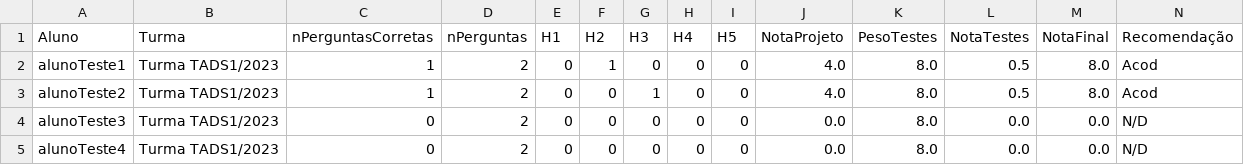
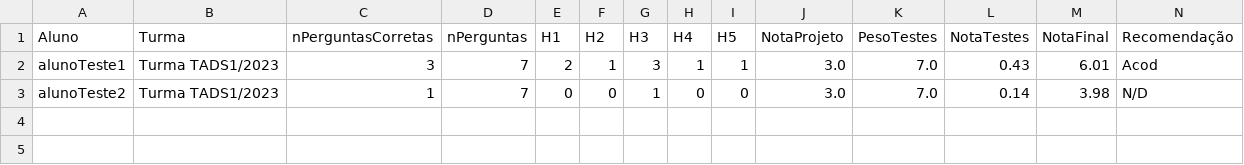
Before and after one commit to carlossevero01/savapc, a CSV file: sistematcc/Reviews-export.csv, drawn as a sheet.

```diff
--- a/sistematcc/Reviews-export.csv
+++ b/sistematcc/Reviews-export.csv
@@ -1,5 +1,3 @@
 Aluno,Turma,nPerguntasCorretas,nPerguntas,H1,H2,H3,H4,H5,NotaProjeto,PesoTestes,NotaTestes,NotaFinal,Recomendação
-"alunoTeste1",Turma TADS1/2023,1,2,0,1,0,0,0,4.0,8.0,0.5,8.0,Acod
-"alunoTeste2",Turma TADS1/2023,1,2,0,0,1,0,0,4.0,8.0,0.5,8.0,Acod
-"alunoTeste3",Turma TADS1/2023,0,2,0,0,0,0,0,0.0,8.0,0.0,0.0,N/D
-"alunoTeste4",Turma TADS1/2023,0,2,0,0,0,0,0,0.0,8.0,0.0,0.0,N/D
+"alunoTeste1",Turma TADS1/2023,3,7,2,1,3,1,1,3.0,7.0,0.43,6.01,Acod
+"alunoTeste2",Turma TADS1/2023,1,7,0,0,1,0,0,3.0,7.0,0.14,3.98,N/D
```
Also changed, not shown: 32 other files.
